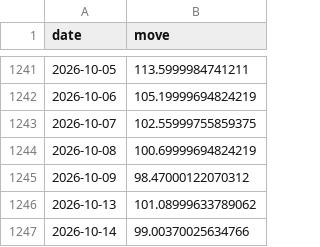
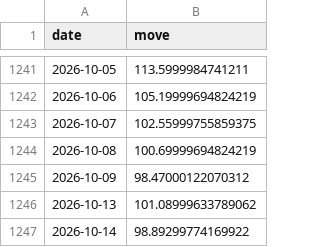
Before and after one commit to abhijitkikale/bharatpulse, a CSV file: data/move.csv, drawn as a sheet; only a part is shown, gaps mark what is left out.

```diff
--- a/data/move.csv
+++ b/data/move.csv
@@ -1246,2 +1246,2 @@ date,move
 2026-10-13,101.08999633789062
-2026-10-14,99.00370025634766
+2026-10-14,98.89299774169922
```
